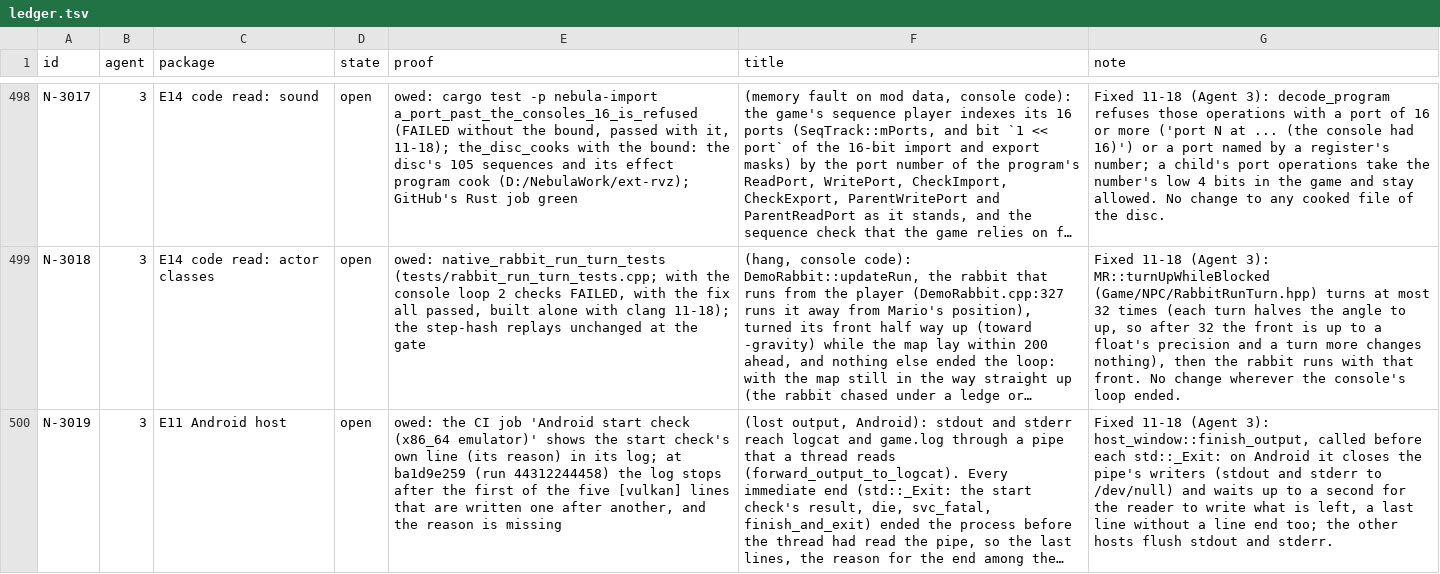
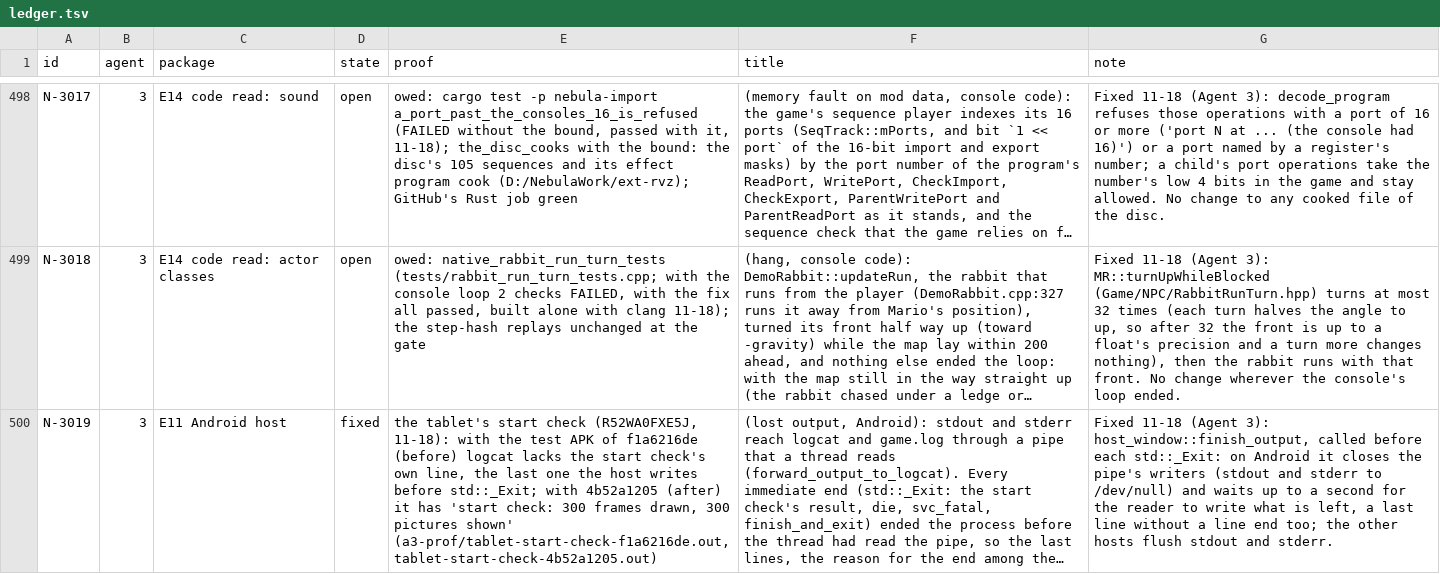
Before and after one commit to keepvaibin/nebula, a TSV file: docs/plan/ledger.tsv, drawn as a sheet; only a part is shown, gaps mark what is left out; long unchanged cells end in …; the diff names each change by its address in the sheet, - before the commit and + after, or states it on an @@ line.

Commit message:
ledger: N-3019 fixed (the tablet's start check before and after)
With the test APK of f1a6216de the tablet's logcat lacks the start check's
own line, the last the host writes before std::_Exit; with 4b52a1205 it
reads 'start check: 300 frames drawn, 300 pictures shown'.

```diff
--- a/docs/plan/ledger.tsv
+++ b/docs/plan/ledger.tsv
-D500 (state): open
+D500 (state): fixed
-E500 (proof): owed: the CI job 'Android start check (x86_64 emulator)' shows the start check's own line (its reason) in its log; at ba1d9e259 (run 44312244458) the log stops after the first of the five [vulkan] lines that are written one after another, and the reason is missing
+E500 (proof): the tablet's start check (R52WA0FXE5J, 11-18): with the test APK of f1a6216de (before) logcat lacks the start check's own line, the last one the host writes before std::_Exit; with 4b52a1205 (after) it has 'start check: 300 frames drawn, 300 pictures shown' (a3-prof/tablet-start-check-f1a6216de.out, tablet-start-check-4b52a1205.out)
```
